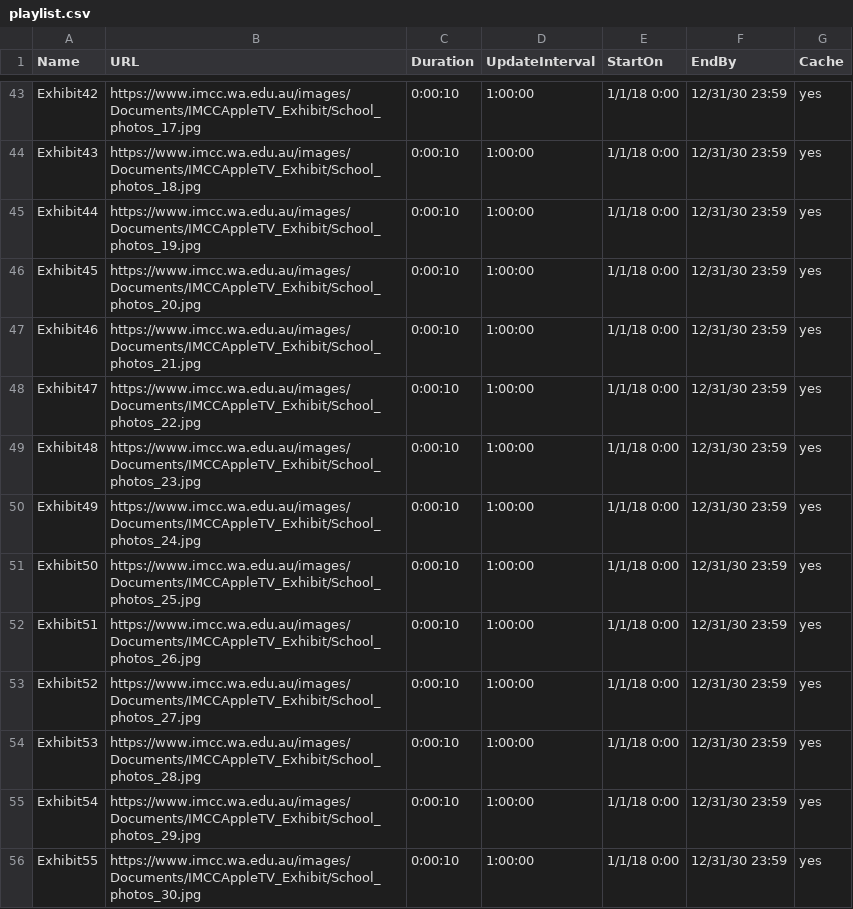
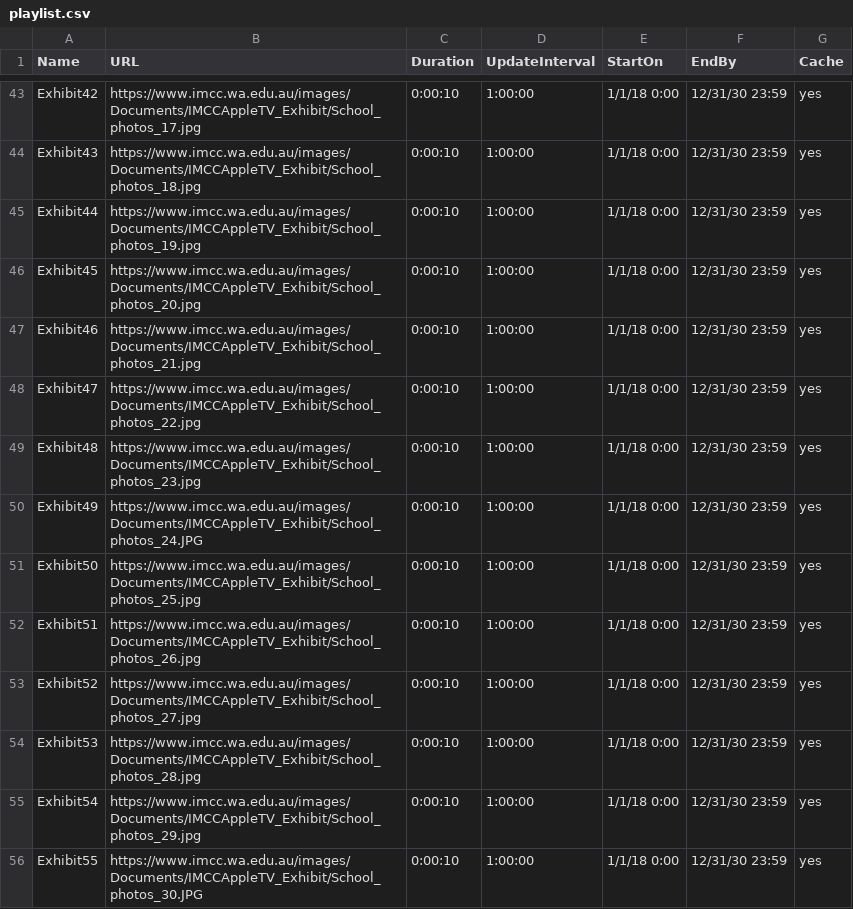
Before and after one commit to imccitsupport/imccphotos, a CSV file: playlist.csv, drawn as a sheet; only a part is shown, gaps mark what is left out.

Commit message:
Update playlist.csv

```diff
--- a/playlist.csv
+++ b/playlist.csv
@@ -49,3 +49,3 @@ Exhibit47,https://www.imcc.wa.edu.au/images/Documents/IMCCAppleTV_Exhibit/School
 Exhibit48,https://www.imcc.wa.edu.au/images/Documents/IMCCAppleTV_Exhibit/School_photos_23.jpg,0:00:10,1:00:00,1/1/18 0:00,12/31/30 23:59,yes
-Exhibit49,https://www.imcc.wa.edu.au/images/Documents/IMCCAppleTV_Exhibit/School_photos_24.jpg,0:00:10,1:00:00,1/1/18 0:00,12/31/30 23:59,yes
+Exhibit49,https://www.imcc.wa.edu.au/images/Documents/IMCCAppleTV_Exhibit/School_photos_24.JPG,0:00:10,1:00:00,1/1/18 0:00,12/31/30 23:59,yes
 Exhibit50,https://www.imcc.wa.edu.au/images/Documents/IMCCAppleTV_Exhibit/School_photos_25.jpg,0:00:10,1:00:00,1/1/18 0:00,12/31/30 23:59,yes
@@ -55,2 +55,2 @@ Exhibit53,https://www.imcc.wa.edu.au/images/Documents/IMCCAppleTV_Exhibit/School
 Exhibit54,https://www.imcc.wa.edu.au/images/Documents/IMCCAppleTV_Exhibit/School_photos_29.jpg,0:00:10,1:00:00,1/1/18 0:00,12/31/30 23:59,yes
-Exhibit55,https://www.imcc.wa.edu.au/images/Documents/IMCCAppleTV_Exhibit/School_photos_30.jpg,0:00:10,1:00:00,1/1/18 0:00,12/31/30 23:59,yes
+Exhibit55,https://www.imcc.wa.edu.au/images/Documents/IMCCAppleTV_Exhibit/School_photos_30.JPG,0:00:10,1:00:00,1/1/18 0:00,12/31/30 23:59,yes
```
